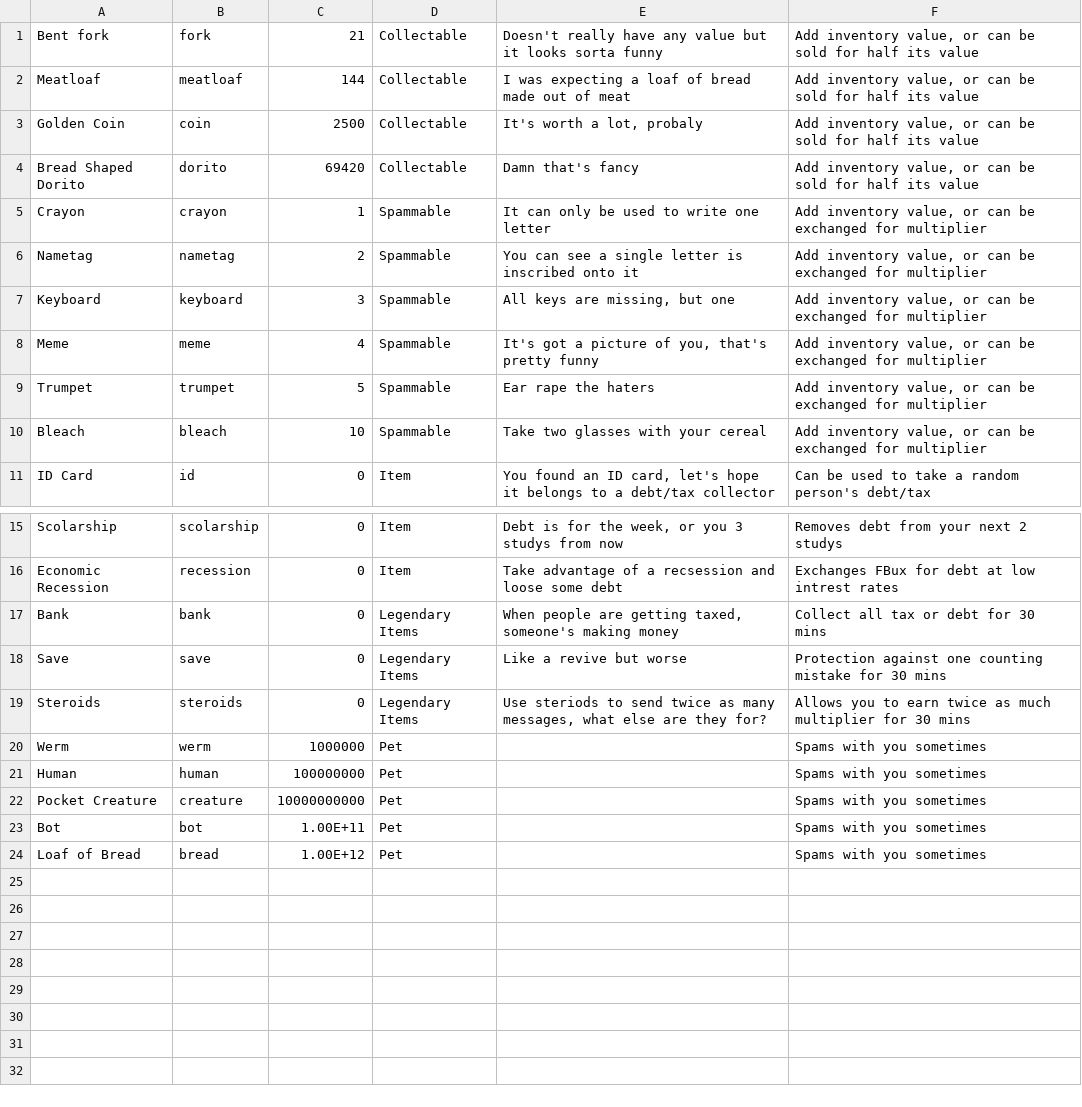
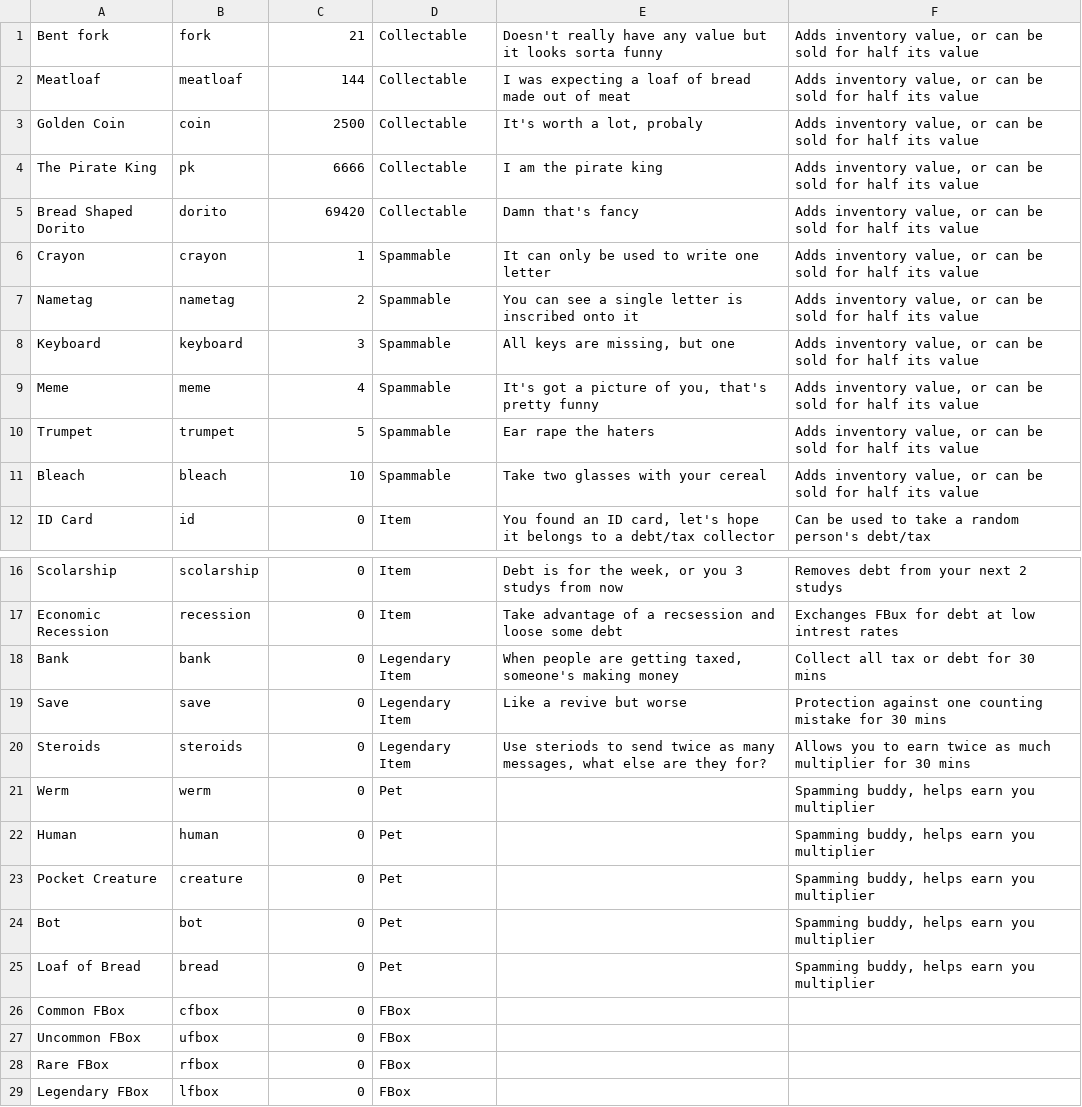
Before and after one commit to judev1/FBot, a CSV file: Info/CSVs/Items.csv, drawn as a sheet; only a part is shown, gaps mark what is left out.

Commit message:
help and cmds are now dope

```diff
--- a/Info/CSVs/Items.csv
+++ b/Info/CSVs/Items.csv
@@ -1,11 +1,12 @@
-Bent fork,fork,21,Collectable,Doesn't really have any value but it looks sorta funny,"Add inventory value, or can be sold for half its value"
-Meatloaf,meatloaf,144,Collectable,I was expecting a loaf of bread made out of meat,"Add inventory value, or can be sold for half its value"
-Golden Coin,coin,2500,Collectable,"It's worth a lot, probaly","Add inventory value, or can be sold for half its value"
-Bread Shaped Dorito,dorito,69420,Collectable,Damn that's fancy,"Add inventory value, or can be sold for half its value"
-Crayon,crayon,1,Spammable,It can only be used to write one letter,"Add inventory value, or can be exchanged for multiplier"
-Nametag,nametag,2,Spammable,You can see a single letter is inscribed onto it,"Add inventory value, or can be exchanged for multiplier"
-Keyboard,keyboard,3,Spammable,"All keys are missing, but one","Add inventory value, or can be exchanged for multiplier"
-Meme,meme,4,Spammable,"It's got a picture of you, that's pretty funny","Add inventory value, or can be exchanged for multiplier"
-Trumpet,trumpet,5,Spammable,Ear rape the haters,"Add inventory value, or can be exchanged for multiplier"
-Bleach,bleach,10,Spammable,Take two glasses with your cereal,"Add inventory value, or can be exchanged for multiplier"
+Bent fork,fork,21,Collectable,Doesn't really have any value but it looks sorta funny,"Adds inventory value, or can be sold for half its value"
+Meatloaf,meatloaf,144,Collectable,I was expecting a loaf of bread made out of meat,"Adds inventory value, or can be sold for half its value"
+Golden Coin,coin,2500,Collectable,"It's worth a lot, probaly","Adds inventory value, or can be sold for half its value"
+The Pirate King,pk,6666,Collectable,I am the pirate king,"Adds inventory value, or can be sold for half its value"
+Bread Shaped Dorito,dorito,69420,Collectable,Damn that's fancy,"Adds inventory value, or can be sold for half its value"
+Crayon,crayon,1,Spammable,It can only be used to write one letter,"Adds inventory value, or can be sold for half its value"
+Nametag,nametag,2,Spammable,You can see a single letter is inscribed onto it,"Adds inventory value, or can be sold for half its value"
+Keyboard,keyboard,3,Spammable,"All keys are missing, but one","Adds inventory value, or can be sold for half its value"
+Meme,meme,4,Spammable,"It's got a picture of you, that's pretty funny","Adds inventory value, or can be sold for half its value"
+Trumpet,trumpet,5,Spammable,Ear rape the haters,"Adds inventory value, or can be sold for half its value"
+Bleach,bleach,10,Spammable,Take two glasses with your cereal,"Adds inventory value, or can be sold for half its value"
 ID Card,id,0,Item,"You found an ID card, let's hope it belongs to a debt/tax collector",Can be used to take a random person's debt/tax
@@ -16,9 +17,13 @@ Scolarship,scolarship,0,Item,"Debt is for the week, or you 3 studys from now",Re
 Economic Recession,recession,0,Item,Take advantage of a recsession and loose some debt,Exchanges FBux for debt at low intrest rates
-Bank,bank,0,Legendary Items,"When people are getting taxed, someone's making money",Collect all tax or debt for 30 mins
-Save,save,0,Legendary Items,Like a revive but worse,Protection against one counting mistake for 30 mins
-Steroids,steroids,0,Legendary Items,"Use steriods to send twice as many messages, what else are they for?",Allows you to earn twice as much multiplier for 30 mins
-Werm,werm,1000000,Pet,,Spams with you sometimes
-Human,human,100000000,Pet,,Spams with you sometimes
-Pocket Creature,creature,10000000000,Pet,,Spams with you sometimes
-Bot,bot,1.00E+11,Pet,,Spams with you sometimes
-Loaf of Bread,bread,1.00E+12,Pet,,Spams with you sometimes
+Bank,bank,0,Legendary Item,"When people are getting taxed, someone's making money",Collect all tax or debt for 30 mins
+Save,save,0,Legendary Item,Like a revive but worse,Protection against one counting mistake for 30 mins
+Steroids,steroids,0,Legendary Item,"Use steriods to send twice as many messages, what else are they for?",Allows you to earn twice as much multiplier for 30 mins
+Werm,werm,0,Pet,,"Spamming buddy, helps earn you multiplier"
+Human,human,0,Pet,,"Spamming buddy, helps earn you multiplier"
+Pocket Creature,creature,0,Pet,,"Spamming buddy, helps earn you multiplier"
+Bot,bot,0,Pet,,"Spamming buddy, helps earn you multiplier"
+Loaf of Bread,bread,0,Pet,,"Spamming buddy, helps earn you multiplier"
+Common FBox,cfbox,0,FBox,,
+Uncommon FBox,ufbox,0,FBox,,
+Rare FBox,rfbox,0,FBox,,
+Legendary FBox,lfbox,0,FBox,,
```
Also changed, not shown: 7 other files.
